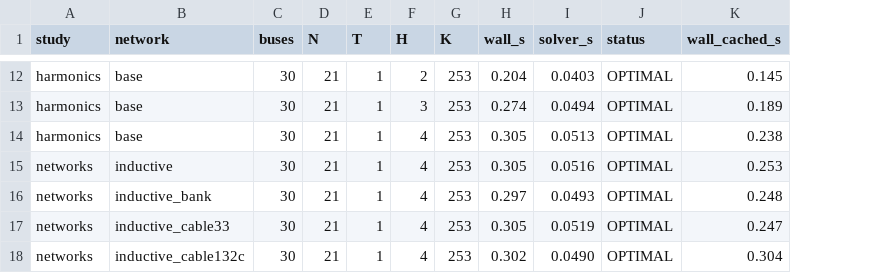
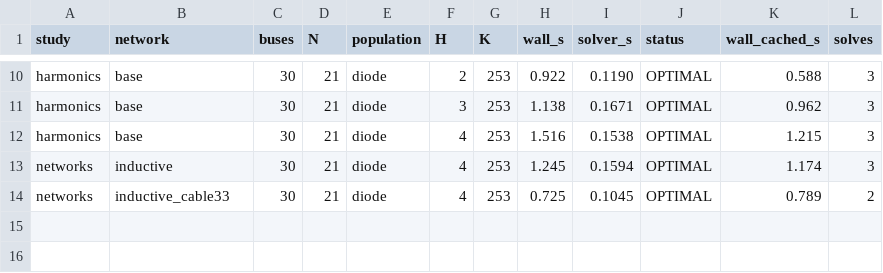
Before and after one commit to timmyfaraday/HarmonicPowerModels.jl, a CSV file: examples/shhc/output/paper/tractability.csv, drawn as a sheet; only a part is shown, gaps mark what is left out; removed rows and columns are numbered as before the commit, all else as after; the diff covers the shown part only; the diff names each change by its address in the sheet, - before the commit and + after, or states it on an @@ line.

Commit message:
SHHC paper scripts: converter populations and the empirical factor
The paper scripts and results of upstream a47be28, taken whole: paper_converters.jl, the populations of paper_common.jl, paper_bounds.jl, paper_tractability.jl and paper_equivalence.jl, with their four CSVs.

```diff
--- a/examples/shhc/output/paper/tractability.csv
+++ b/examples/shhc/output/paper/tractability.csv
-column E (T), rows 12-15: all 1; row 17: 1
+column E (population), rows 10-14: all diode
+column L (solves), rows 10-14: 3 | 3 | 3 | 3 | 2
-H10 (wall_s): 0.204
+H10 (wall_s): 0.922
-I10 (solver_s): 0.0403
+I10 (solver_s): 0.1190
-K10 (wall_cached_s): 0.145
+K10 (wall_cached_s): 0.588
-H11 (wall_s): 0.274
+H11 (wall_s): 1.138
-I11 (solver_s): 0.0494
+I11 (solver_s): 0.1671
-K11 (wall_cached_s): 0.189
+K11 (wall_cached_s): 0.962
-H12 (wall_s): 0.305
+H12 (wall_s): 1.516
-I12 (solver_s): 0.0513
+I12 (solver_s): 0.1538
-K12 (wall_cached_s): 0.238
+K12 (wall_cached_s): 1.215
-H13 (wall_s): 0.305
+H13 (wall_s): 1.245
-I13 (solver_s): 0.0516
+I13 (solver_s): 0.1594
-K13 (wall_cached_s): 0.253
+K13 (wall_cached_s): 1.174
-row 16: networks | inductive_bank | 30 | 21 | 1 | 4 | 253 | 0.297 | 0.0493 | OPTIMAL | 0.248
-H14 (wall_s): 0.305
+H14 (wall_s): 0.725
-I14 (solver_s): 0.0519
+I14 (solver_s): 0.1045
-K14 (wall_cached_s): 0.247
+K14 (wall_cached_s): 0.789
-row 18: networks | inductive_cable132c | 30 | 21 | 1 | 4 | 253 | 0.302 | 0.0490 | OPTIMAL | 0.304
```
Also changed, not shown: 2 removed rows and 29 edited cells elsewhere in this file, examples/shhc/output/paper/bounds_results.csv, examples/shhc/output/paper/equivalence.csv, 6 other files.
